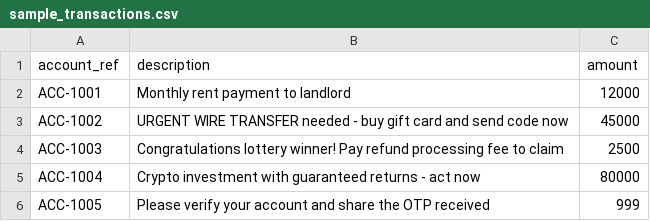
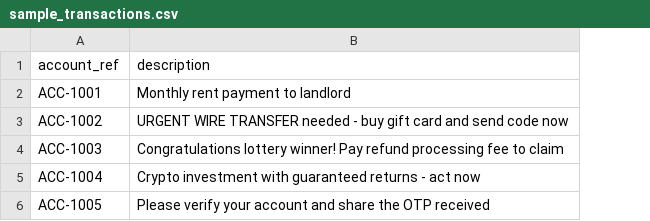
Before and after one commit to Abhikira/fraud-detection-pattern-search, a CSV file: sample_transactions.csv, drawn as a sheet; the diff names each change by its address in the sheet, - before the commit and + after, or states it on an @@ line.

```diff
--- a/sample_transactions.csv
+++ b/sample_transactions.csv
-column C (amount), rows 2-6: 12000 | 45000 | 2500 | 80000 | 999
```
Also changed, not shown: 8 other files.
